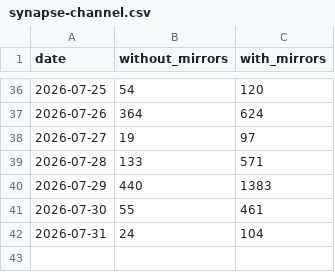
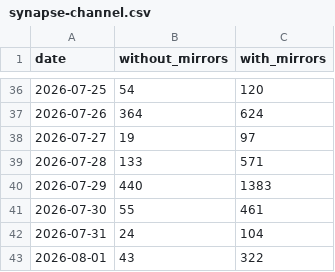
Before and after one commit to anulum/synapse-channel, a CSV file: downloads/synapse-channel.csv, drawn as a sheet; only a part is shown, gaps mark what is left out.

```diff
--- a/downloads/synapse-channel.csv
+++ b/downloads/synapse-channel.csv
@@ -42 +42,2 @@ date,without_mirrors,with_mirrors
 2026-07-31,24,104
+2026-08-01,43,322
```
